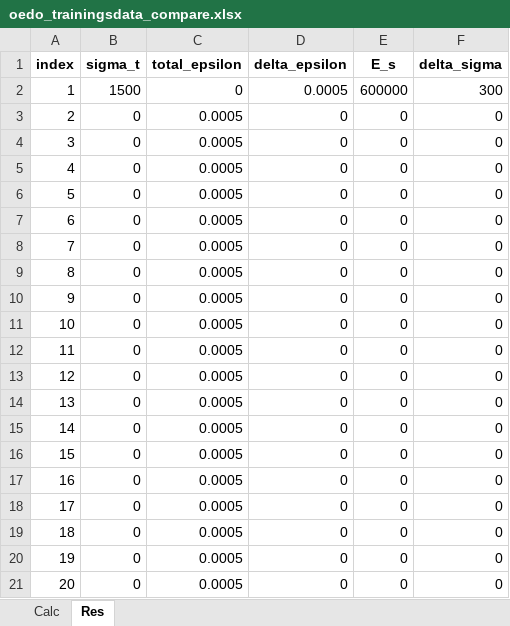
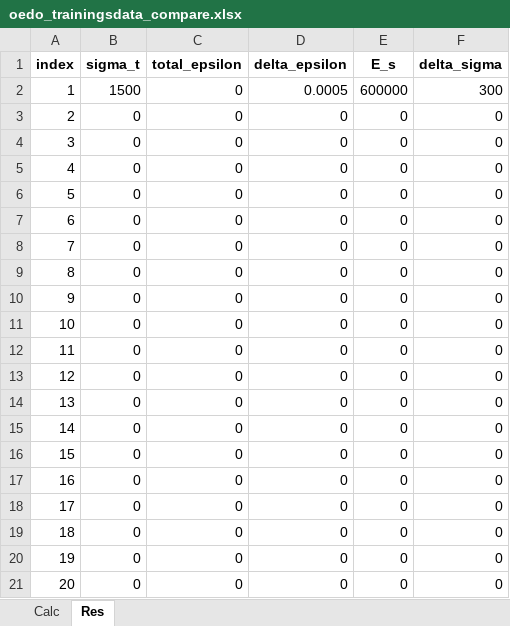
Before and after one commit to BesT1CooKie1/nn_oedometer, an Excel workbook: files/oedometer/oedo_trainingsdata_compare.xlsx, sheet Res, drawn as a sheet; values as stored, in another font and other column widths than the file's, no borders; the diff names each change by its address in the sheet, - before the commit and + after, or states it on an @@ line.

```diff
--- a/files/oedometer/oedo_trainingsdata_compare.xlsx (sheet Res)
+++ b/files/oedometer/oedo_trainingsdata_compare.xlsx (sheet Res)
-C3:C21 (total_epsilon): 0.0005
+C3:C21 (total_epsilon): 0
```
Also changed, not shown: files/oedometer/oedo_trainingsdata_compare2.xlsx, files/oedometer/oedo_trainingsdata_compare3.xlsx, 30 other files.
